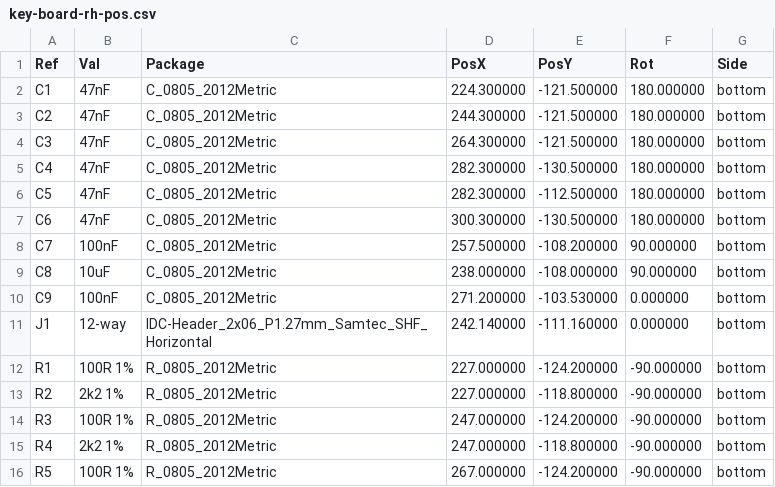
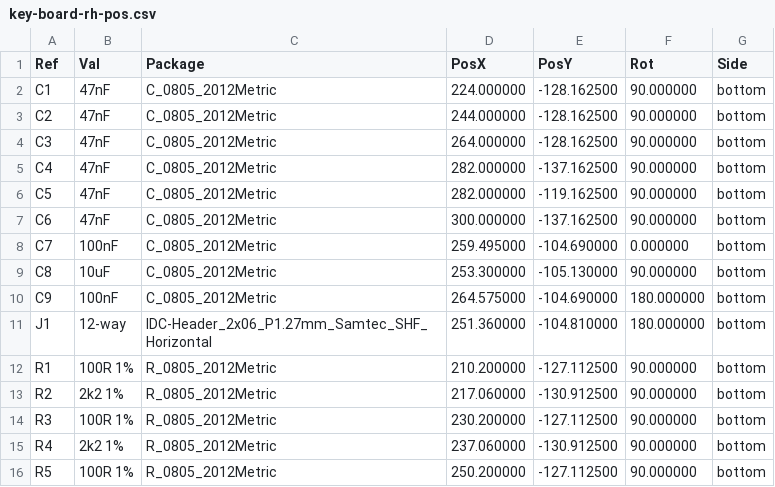
Before and after one commit to jeffmhopkins/Woody, a CSV file: hardware/boards/key-board-rh/fab/key-board-rh-pos.csv, drawn as a sheet; only a part is shown; the diff covers the shown part only.

```diff
--- a/hardware/boards/key-board-rh/fab/key-board-rh-pos.csv
+++ b/hardware/boards/key-board-rh/fab/key-board-rh-pos.csv
@@ -1,16 +1,16 @@
 Ref,Val,Package,PosX,PosY,Rot,Side
-"C1","47nF","C_0805_2012Metric",224.300000,-121.500000,180.000000,bottom
-"C2","47nF","C_0805_2012Metric",244.300000,-121.500000,180.000000,bottom
-"C3","47nF","C_0805_2012Metric",264.300000,-121.500000,180.000000,bottom
-"C4","47nF","C_0805_2012Metric",282.300000,-130.500000,180.000000,bottom
-"C5","47nF","C_0805_2012Metric",282.300000,-112.500000,180.000000,bottom
-"C6","47nF","C_0805_2012Metric",300.300000,-130.500000,180.000000,bottom
-"C7","100nF","C_0805_2012Metric",257.500000,-108.200000,90.000000,bottom
-"C8","10uF","C_0805_2012Metric",238.000000,-108.000000,90.000000,bottom
-"C9","100nF","C_0805_2012Metric",271.200000,-103.530000,0.000000,bottom
-"J1","12-way","IDC-Header_2x06_P1.27mm_Samtec_SHF_Horizontal",242.140000,-111.160000,0.000000,bottom
-"R1","100R 1%","R_0805_2012Metric",227.000000,-124.200000,-90.000000,bottom
-"R2","2k2 1%","R_0805_2012Metric",227.000000,-118.800000,-90.000000,bottom
-"R3","100R 1%","R_0805_2012Metric",247.000000,-124.200000,-90.000000,bottom
-"R4","2k2 1%","R_0805_2012Metric",247.000000,-118.800000,-90.000000,bottom
-"R5","100R 1%","R_0805_2012Metric",267.000000,-124.200000,-90.000000,bottom
+"C1","47nF","C_0805_2012Metric",224.000000,-128.162500,90.000000,bottom
+"C2","47nF","C_0805_2012Metric",244.000000,-128.162500,90.000000,bottom
+"C3","47nF","C_0805_2012Metric",264.000000,-128.162500,90.000000,bottom
+"C4","47nF","C_0805_2012Metric",282.000000,-137.162500,90.000000,bottom
+"C5","47nF","C_0805_2012Metric",282.000000,-119.162500,90.000000,bottom
+"C6","47nF","C_0805_2012Metric",300.000000,-137.162500,90.000000,bottom
+"C7","100nF","C_0805_2012Metric",259.495000,-104.690000,0.000000,bottom
+"C8","10uF","C_0805_2012Metric",253.300000,-105.130000,90.000000,bottom
+"C9","100nF","C_0805_2012Metric",264.575000,-104.690000,180.000000,bottom
+"J1","12-way","IDC-Header_2x06_P1.27mm_Samtec_SHF_Horizontal",251.360000,-104.810000,180.000000,bottom
+"R1","100R 1%","R_0805_2012Metric",210.200000,-127.112500,90.000000,bottom
+"R2","2k2 1%","R_0805_2012Metric",217.060000,-130.912500,90.000000,bottom
+"R3","100R 1%","R_0805_2012Metric",230.200000,-127.112500,90.000000,bottom
+"R4","2k2 1%","R_0805_2012Metric",237.060000,-130.912500,90.000000,bottom
+"R5","100R 1%","R_0805_2012Metric",250.200000,-127.112500,90.000000,bottom
```
Also changed, not shown: 23 edited cells elsewhere in this file, hardware/SHEETS.csv, hardware/boards/key-board-rh/fab/key-board-rh-cpl-jlc.csv, 44 other files.
